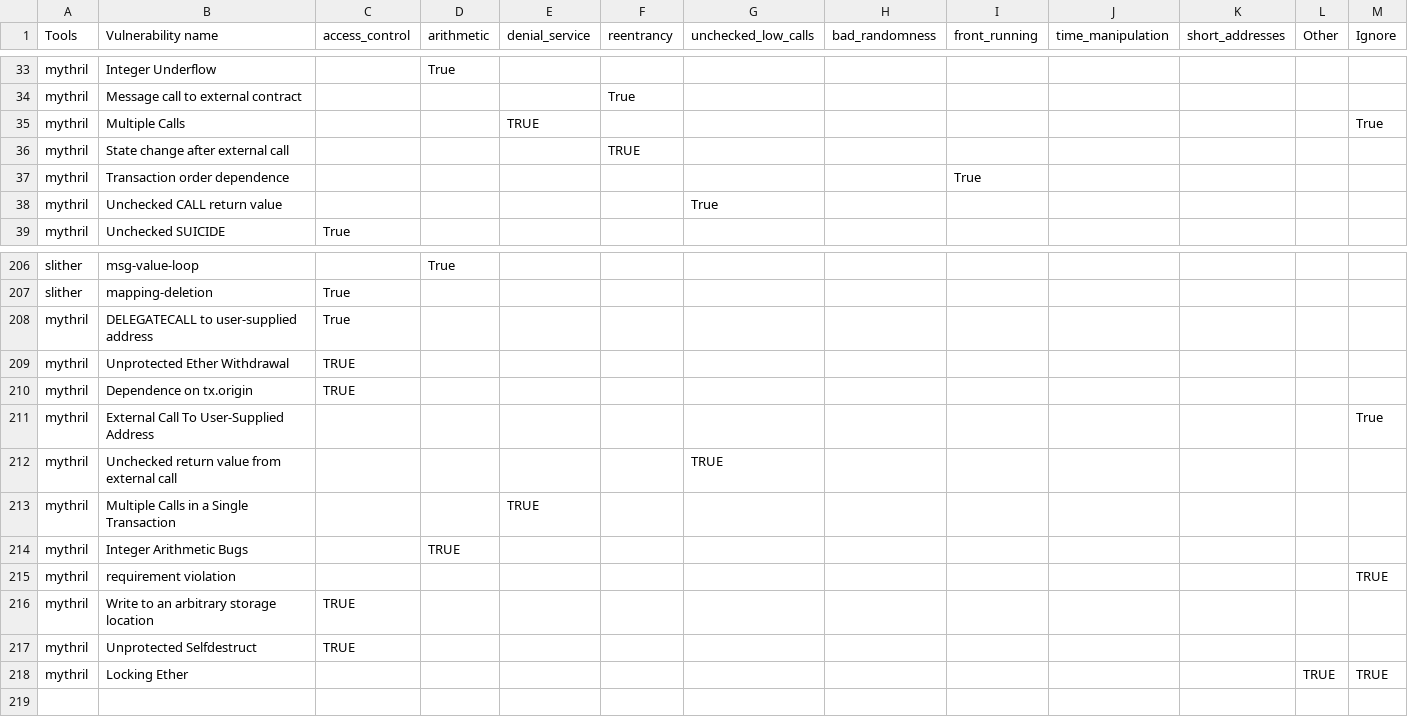
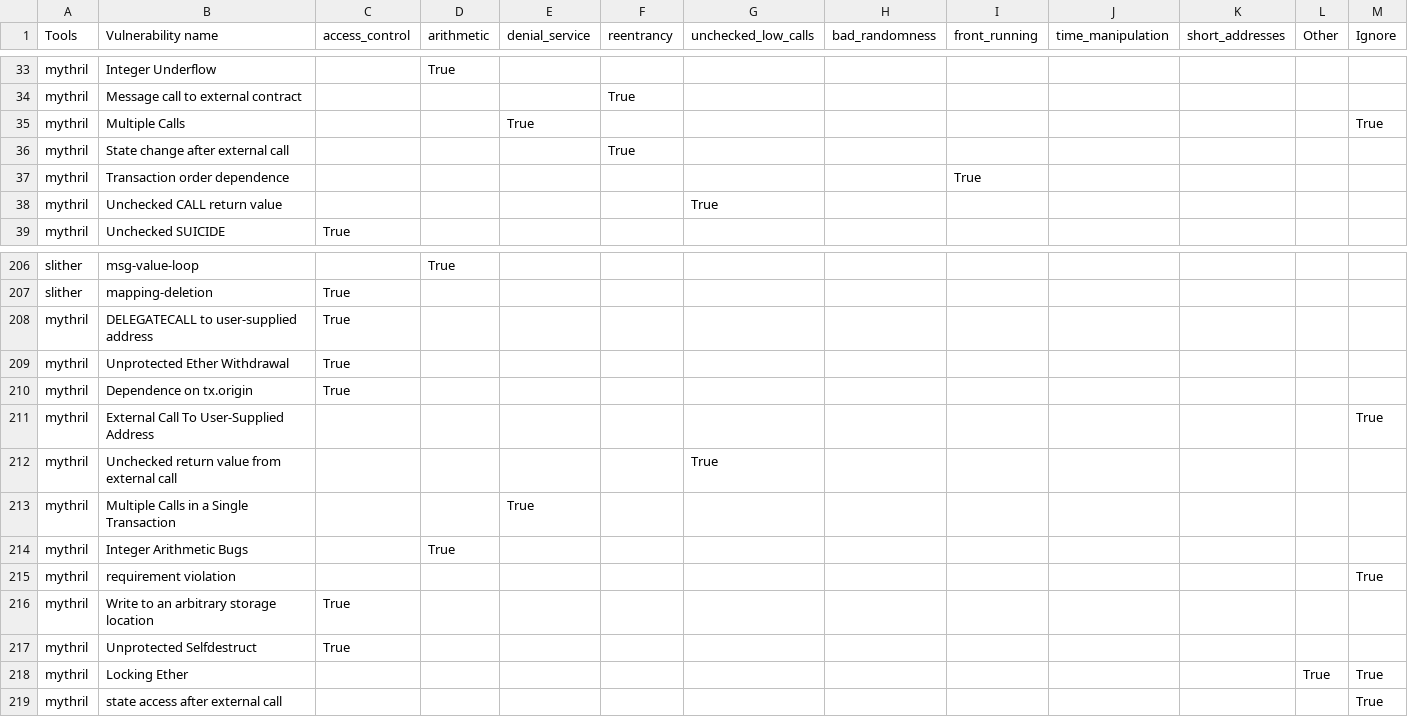
Before and after one commit to NoOne2949/evaluating_smart_contract_detection_tools, a CSV file: smartbugs-results/metadata/vulnerabilities_mapping_rev2.csv, drawn as a sheet; only a part is shown, gaps mark what is left out.

Commit message:
mapped mythril description to DASP

```diff
--- a/smartbugs-results/metadata/vulnerabilities_mapping_rev2.csv
+++ b/smartbugs-results/metadata/vulnerabilities_mapping_rev2.csv
@@ -34,4 +34,4 @@ mythril,Integer Underflow,,True,,,,,,,,,
 mythril,Message call to external contract,,,,True,,,,,,,
-mythril,Multiple Calls,,,TRUE,,,,,,,,True
-mythril,State change after external call,,,,TRUE,,,,,,,
+mythril,Multiple Calls,,,True,,,,,,,,True
+mythril,State change after external call,,,,True,,,,,,,
 mythril,Transaction order dependence,,,,,,,True,,,,
@@ -208,11 +208,12 @@ slither,mapping-deletion,True,,,,,,,,,,
 mythril,DELEGATECALL to user-supplied address,True,,,,,,,,,,
-mythril,Unprotected Ether Withdrawal,TRUE,,,,,,,,,,
-mythril,Dependence on tx.origin,TRUE,,,,,,,,,,
+mythril,Unprotected Ether Withdrawal,True,,,,,,,,,,
+mythril,Dependence on tx.origin,True,,,,,,,,,,
 mythril,External Call To User-Supplied Address,,,,,,,,,,,True
-mythril,Unchecked return value from external call,,,,,TRUE,,,,,,
-mythril,Multiple Calls in a Single Transaction,,,TRUE,,,,,,,,
-mythril,Integer Arithmetic Bugs,,TRUE,,,,,,,,,
-mythril,requirement violation,,,,,,,,,,,TRUE
-mythril,Write to an arbitrary storage location,TRUE,,,,,,,,,,
-mythril,Unprotected Selfdestruct,TRUE,,,,,,,,,,
-mythril,Locking Ether,,,,,,,,,,TRUE,TRUE
+mythril,Unchecked return value from external call,,,,,True,,,,,,
+mythril,Multiple Calls in a Single Transaction,,,True,,,,,,,,
+mythril,Integer Arithmetic Bugs,,True,,,,,,,,,
+mythril,requirement violation,,,,,,,,,,,True
+mythril,Write to an arbitrary storage location,True,,,,,,,,,,
+mythril,Unprotected Selfdestruct,True,,,,,,,,,,
+mythril,Locking Ether,,,,,,,,,,True,True
+mythril,state access after external call,,,,,,,,,,,True
```
Also changed, not shown: 1 other file.
